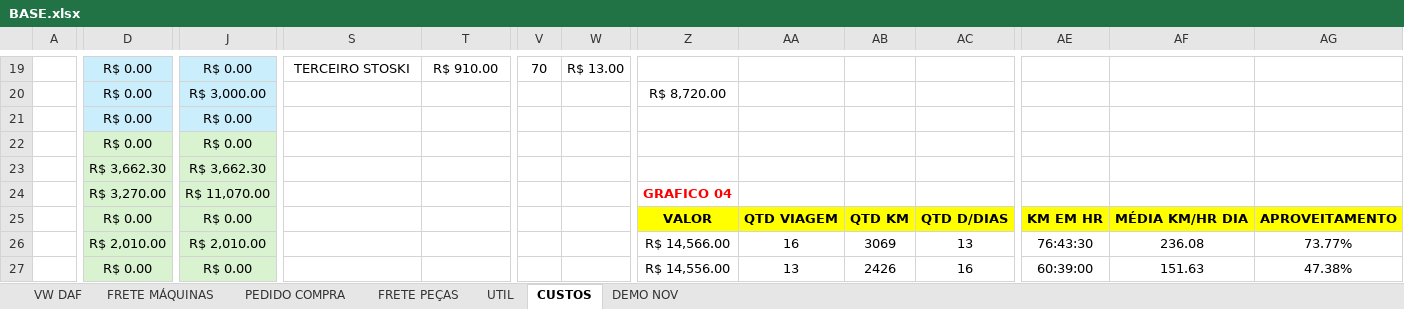
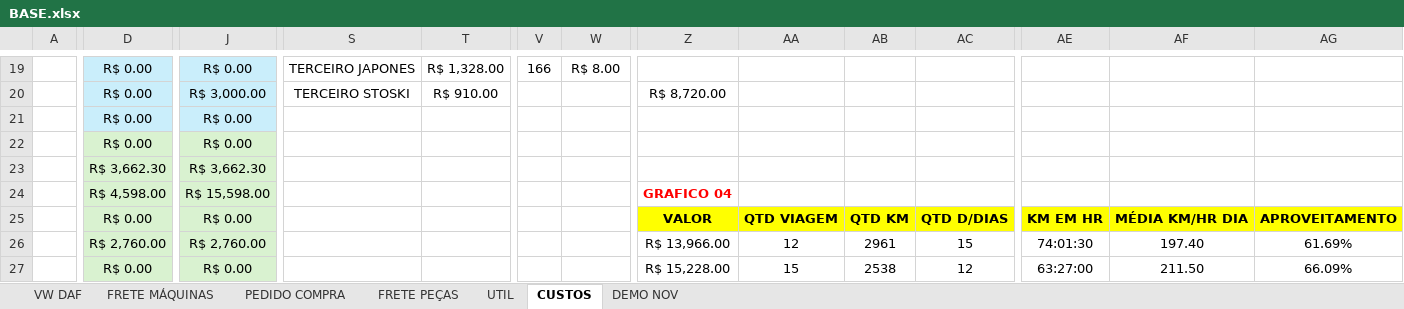
Before and after one commit to LOGMPA/LOG, an Excel workbook: public/data/BASE.xlsx, sheet CUSTOS, drawn as a sheet; only a part is shown, gaps mark what is left out; values as stored, in another font and other column widths than the file's, no borders; charts and pictures and conditional formats not drawn; the diff covers the shown part only; the diff names each change by its address in the sheet, - before the commit and + after, or states it on an @@ line.

```diff
--- a/public/data/BASE.xlsx (sheet CUSTOS)
+++ b/public/data/BASE.xlsx (sheet CUSTOS)
-S19: TERCEIRO STOSKI
+S19: TERCEIRO JAPONES
-T19: R$ 910.00
+T19: R$ 1,328.00
-V19: 70
+V19: 166
-W19: R$ 13.00
+W19: R$ 8.00
-S20: (empty)
+S20: TERCEIRO STOSKI
-T20: (empty)
+T20: R$ 910.00
-D24: R$ 3,270.00
+D24: R$ 4,598.00
-J24: R$ 11,070.00
+J24: R$ 15,598.00
-D26: R$ 2,010.00
+D26: R$ 2,760.00
-J26: R$ 2,010.00
+J26: R$ 2,760.00
-Z26: R$ 14,566.00
+Z26: R$ 13,966.00
-AA26: 16
+AA26: 12
-AB26: 3069
+AB26: 2961
-AC26: 13
+AC26: 15
-AE26: 76:43:30
+AE26: 74:01:30
-AF26: 236.08
+AF26: 197.40
-AG26: 73.77%
+AG26: 61.69%
-Z27: R$ 14,556.00
+Z27: R$ 15,228.00
-AA27: 13
+AA27: 15
-AB27: 2426
+AB27: 2538
-AC27: 16
+AC27: 12
-AE27: 60:39:00
+AE27: 63:27:00
-AF27: 151.63
+AF27: 211.50
-AG27: 47.38%
+AG27: 66.09%
```
Also changed, not shown: 2 added rows, 2 removed rows and 88 edited cells elsewhere in this sheet, sheet PEDIDO COMPRA, sheet FRETE MÁQUINAS, formulas that keep their value, charts or pictures.
